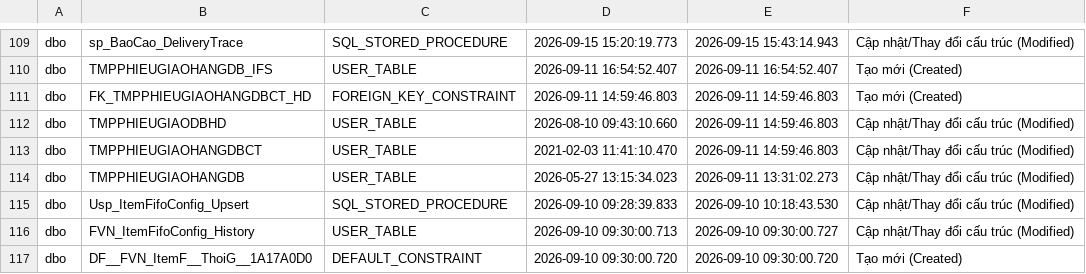
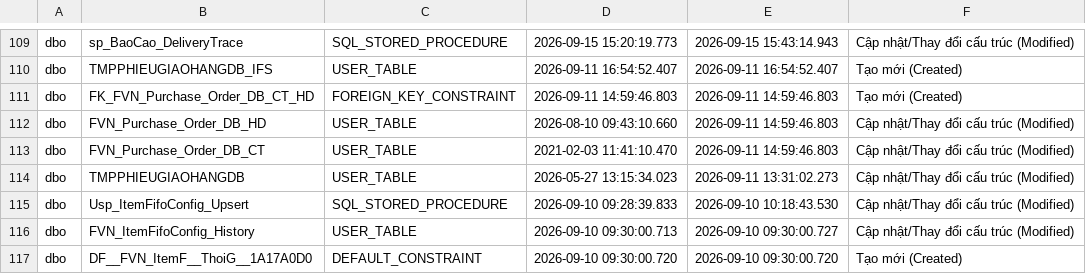
Before and after one commit to Nang0559/WINDOWS_PCTP-NO_Check-, a CSV file: SQL/List_SQL_ON57.csv, drawn as a sheet; only a part is shown, gaps mark what is left out.

```diff
--- a/SQL/List_SQL_ON57.csv
+++ b/SQL/List_SQL_ON57.csv
@@ -110,5 +110,5 @@ dbo,sp_BaoCao_DeliveryTrace,SQL_STORED_PROCEDURE,2026-09-15 15:20:19.773,2026-09
 dbo,TMPPHIEUGIAOHANGDB_IFS,USER_TABLE,2026-09-11 16:54:52.407,2026-09-11 16:54:52.407,Tạo mới (Created)
-dbo,FK_TMPPHIEUGIAOHANGDBCT_HD,FOREIGN_KEY_CONSTRAINT,2026-09-11 14:59:46.803,2026-09-11 14:59:46.803,Tạo mới (Created)
-dbo,TMPPHIEUGIAODBHD,USER_TABLE,2026-08-10 09:43:10.660,2026-09-11 14:59:46.803,Cập nhật/Thay đổi cấu trúc (Modified)
-dbo,TMPPHIEUGIAOHANGDBCT,USER_TABLE,2021-02-03 11:41:10.470,2026-09-11 14:59:46.803,Cập nhật/Thay đổi cấu trúc (Modified)
+dbo,FK_FVN_Purchase_Order_DB_CT_HD,FOREIGN_KEY_CONSTRAINT,2026-09-11 14:59:46.803,2026-09-11 14:59:46.803,Tạo mới (Created)
+dbo,FVN_Purchase_Order_DB_HD,USER_TABLE,2026-08-10 09:43:10.660,2026-09-11 14:59:46.803,Cập nhật/Thay đổi cấu trúc (Modified)
+dbo,FVN_Purchase_Order_DB_CT,USER_TABLE,2021-02-03 11:41:10.470,2026-09-11 14:59:46.803,Cập nhật/Thay đổi cấu trúc (Modified)
 dbo,TMPPHIEUGIAOHANGDB,USER_TABLE,2026-05-27 13:15:34.023,2026-09-11 13:31:02.273,Cập nhật/Thay đổi cấu trúc (Modified)
```
Also changed, not shown: docs/MP_TEST_DATASET_OBJECTS.csv, docs/PCTP_SQL_Runtime_Inventory_A-K.csv, 30 other files.
